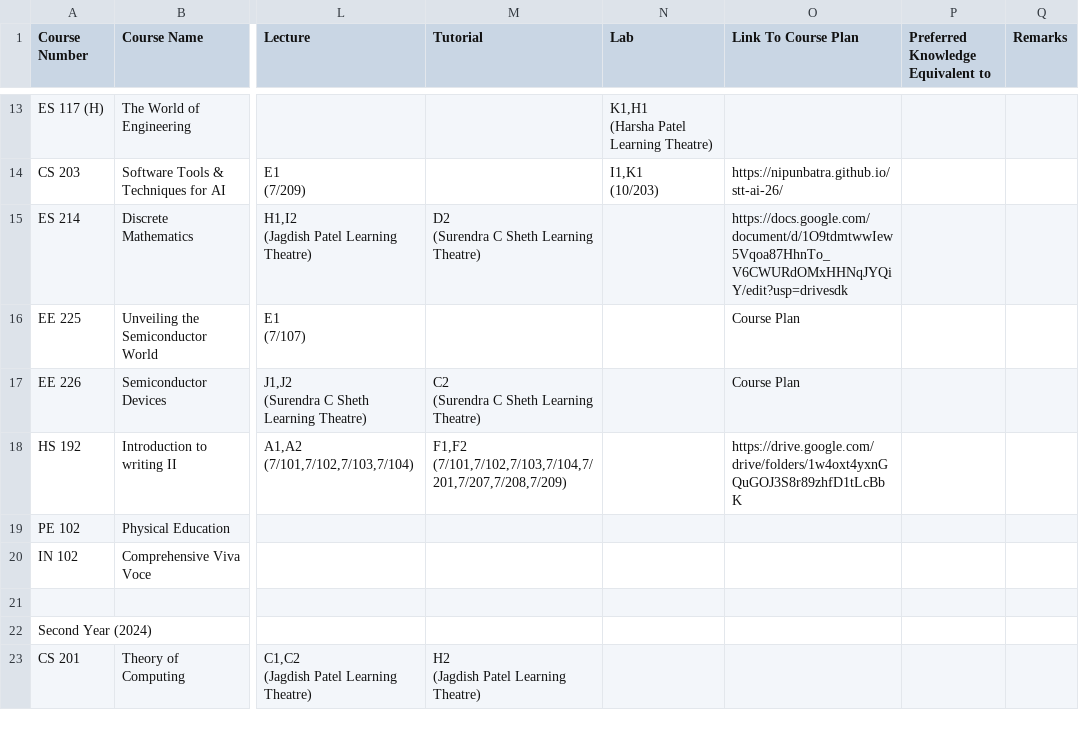
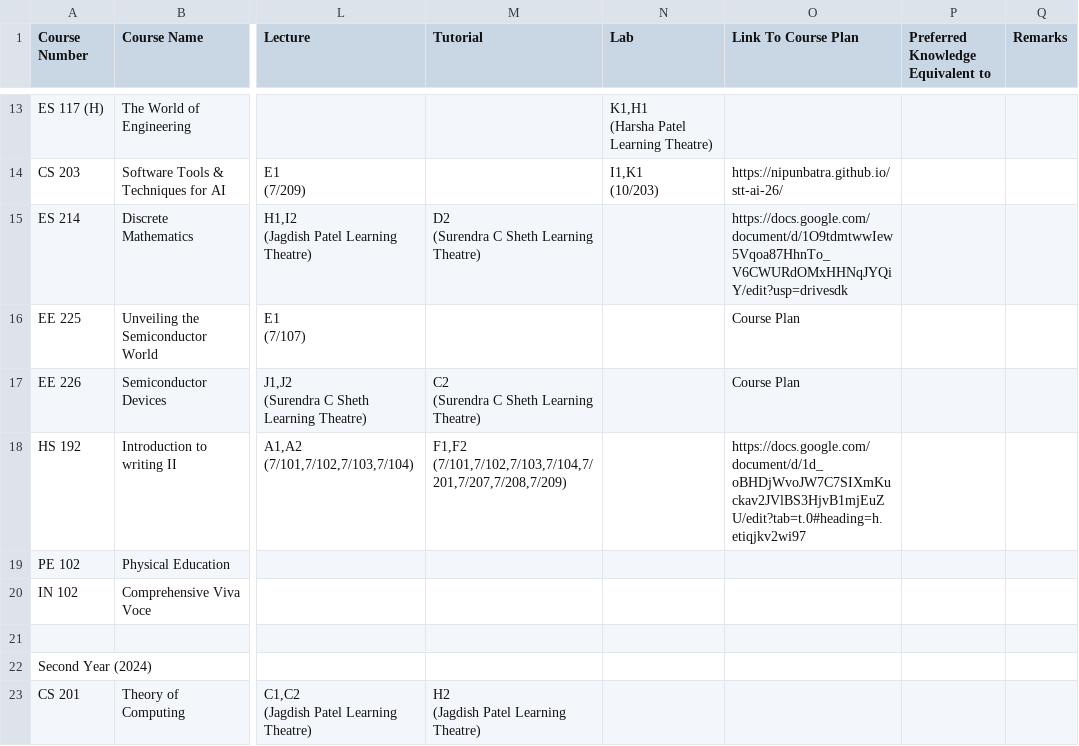
Before and after one commit to Naveen-Pal/timetable, a CSV file: Timetable.csv, drawn as a sheet; only a part is shown, gaps mark what is left out; the diff names each change by its address in the sheet, - before the commit and + after, or states it on an @@ line.

```diff
--- a/Timetable.csv
+++ b/Timetable.csv
-O18 (Link To Course Plan): https://drive.google.com/drive/folders/1w4oxt4yxnGQuGOJ3S8r89zhfD1tLcBbK
+O18 (Link To Course Plan): https://docs.google.com/document/d/1d_oBHDjWvoJW7C7SIXmKuckav2JVlBS3HjvB1mjEuZU/edit?tab=t.0#heading=h.etiqjkv2wi97
```
